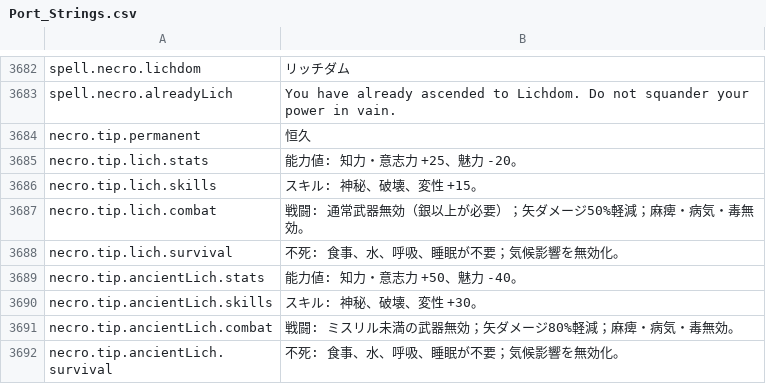
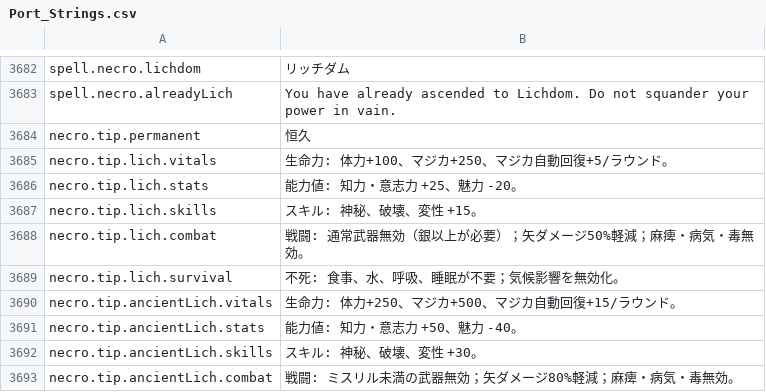
Before and after one commit to Chuz13/daggerfall-forever, a CSV file: locales/ja/Port_Strings.csv, drawn as a sheet; only a part is shown, gaps mark what is left out; the shorter side is filled out with more unchanged rows; the diff names each change by its address in the sheet, - before the commit and + after, or states it on an @@ line.

```diff
--- a/locales/ja/Port_Strings.csv
+++ b/locales/ja/Port_Strings.csv
+row 3685: necro.tip.lich.vitals | 生命力: 体力+100、マジカ+250、マジカ自動回復+5/ラウンド。
+row 3690: necro.tip.ancientLich.vitals | 生命力: 体力+250、マジカ+500、マジカ自動回復+15/ラウンド。
```
Also changed, not shown: locales/de/Port_Strings.csv, locales/fr/Port_Strings.csv, 29 other files.
